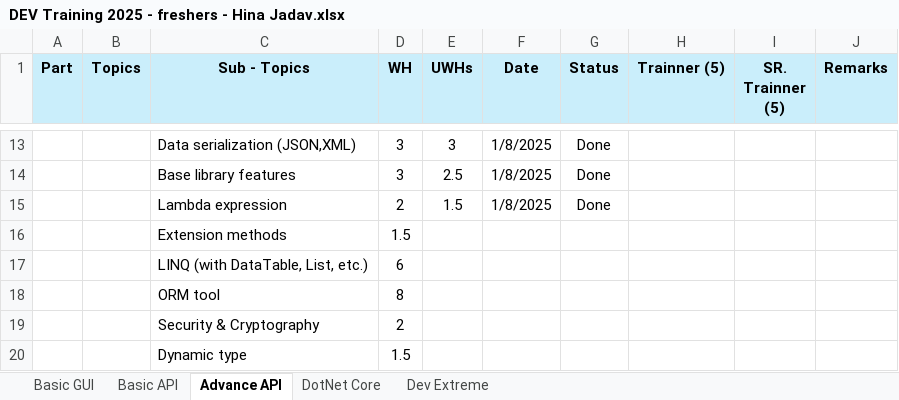
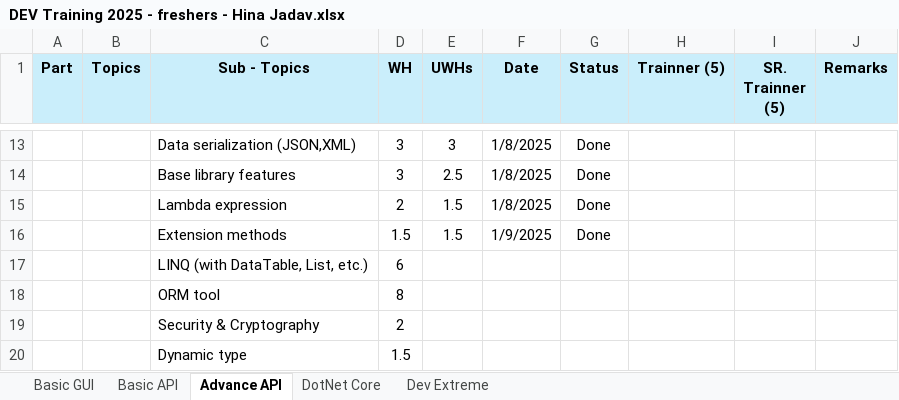
Before and after one commit to HinaJadav/RKIT_Internship_work, an Excel workbook: DEV Training 2025 - freshers - Hina Jadav.xlsx, sheet Advance API, drawn as a sheet; only a part is shown, gaps mark what is left out; values as stored, in another font and other column widths than the file's, no borders; the diff names each change by its address in the sheet, - before the commit and + after, or states it on an @@ line.

```diff
--- a/DEV Training 2025 - freshers - Hina Jadav.xlsx (sheet Advance API)
+++ b/DEV Training 2025 - freshers - Hina Jadav.xlsx (sheet Advance API)
-E16 (UWHs): (empty)
+E16 (UWHs): 1.5
-F16 (Date): (empty)
+F16 (Date): 1/9/2025
-G16 (Status): (empty)
+G16 (Status): Done
```
Also changed, not shown: DailyWorkReport.xlsx, 52 other files.
